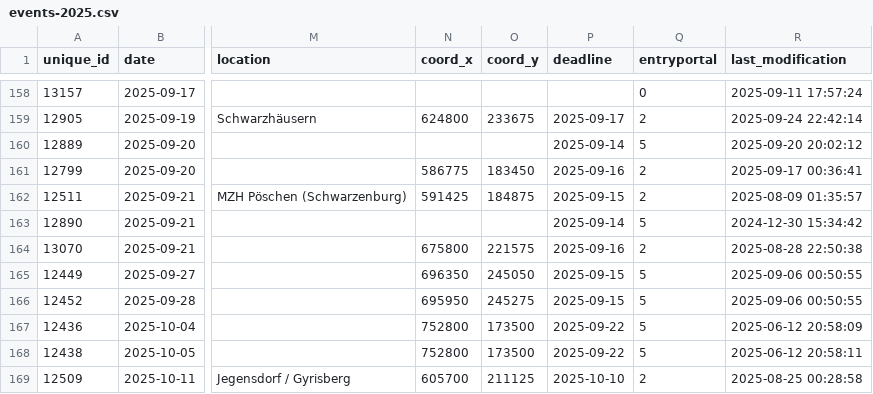
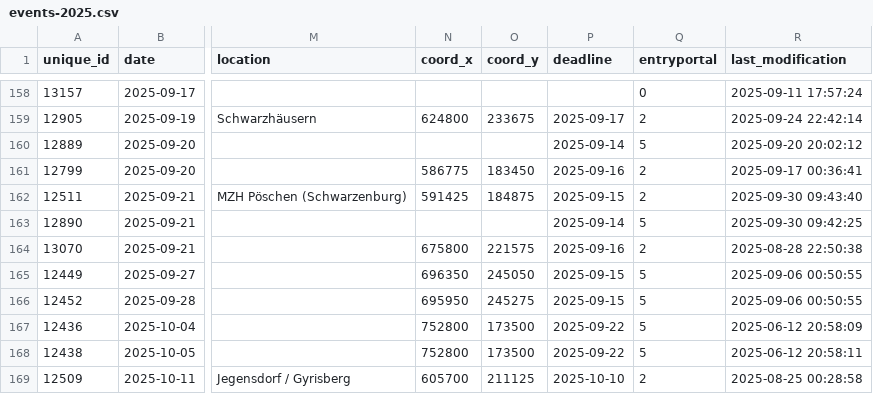
Before and after one commit to fabianHueni/swiss-orienteering-events, a CSV file: public/data/events-2025.csv, drawn as a sheet; only a part is shown, gaps mark what is left out; the diff names each change by its address in the sheet, - before the commit and + after, or states it on an @@ line.

```diff
--- a/public/data/events-2025.csv
+++ b/public/data/events-2025.csv
-R162 (last_modification): 2025-08-09 01:35:57
+R162 (last_modification): 2025-09-30 09:43:40
-R163 (last_modification): 2024-12-30 15:34:42
+R163 (last_modification): 2025-09-30 09:42:25
```
